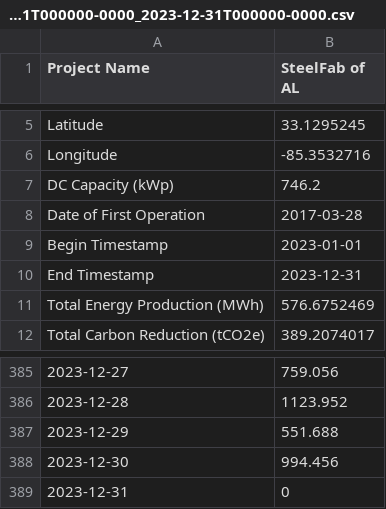
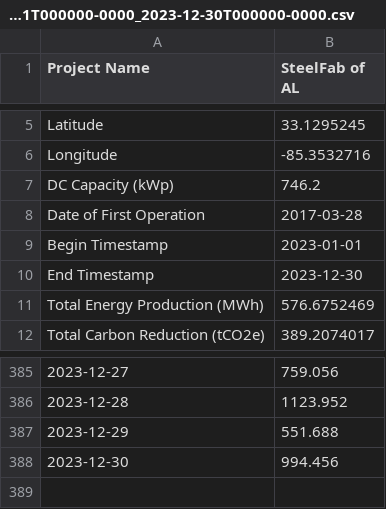
Before and after one commit to Renewvia-Energy/Renewvia-REC, a CSV file: verification_data/SteelFabOfAL_2023-01-01T000000-0000_2023-12-30T000000-0000.csv (was verification_data/SteelFabOfAL_2023-01-01T000000-0000_2023-12-31T000000-0000.csv), drawn as a sheet; only a part is shown, gaps mark what is left out; the diff names each change by its address in the sheet, - before the commit and + after, or states it on an @@ line.

```diff
--- a/verification_data/SteelFabOfAL_2023-01-01T000000-0000_2023-12-31T000000-0000.csv
+++ b/verification_data/SteelFabOfAL_2023-01-01T000000-0000_2023-12-30T000000-0000.csv
-B10 (SteelFab of AL): 2023-12-31
+B10 (SteelFab of AL): 2023-12-30
-row 389: 2023-12-31 | 0
```
Also changed, not shown: verification_data/SteelFabOfGA_2023-01-01T000000-0000_2023-12-30T000000-0000.csv, verification_data/SteelFabOfVA_2023-01-01T000000-0000_2023-12-30T000000-0000.csv, 8 other files.
